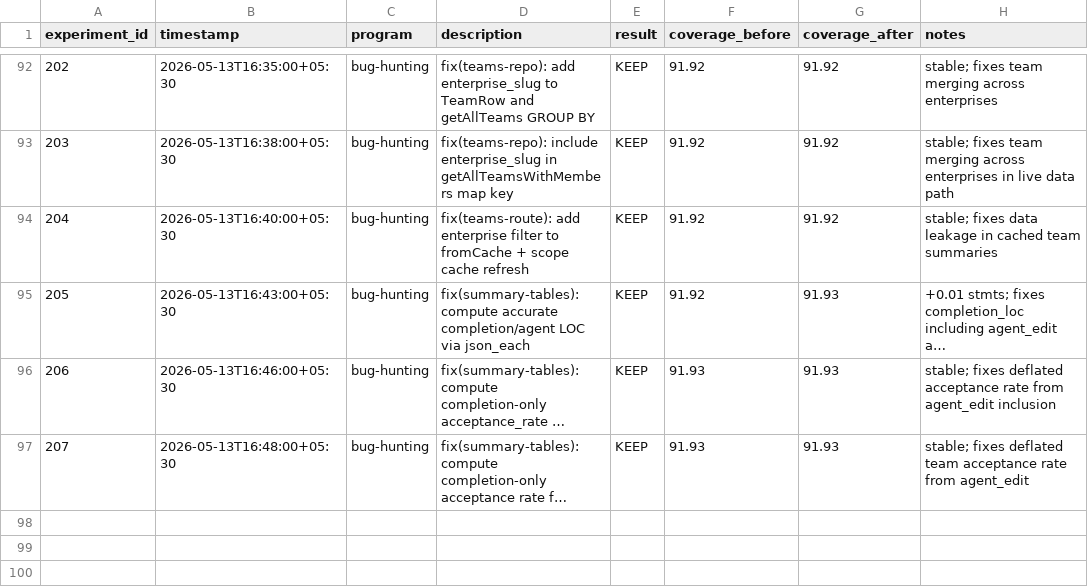
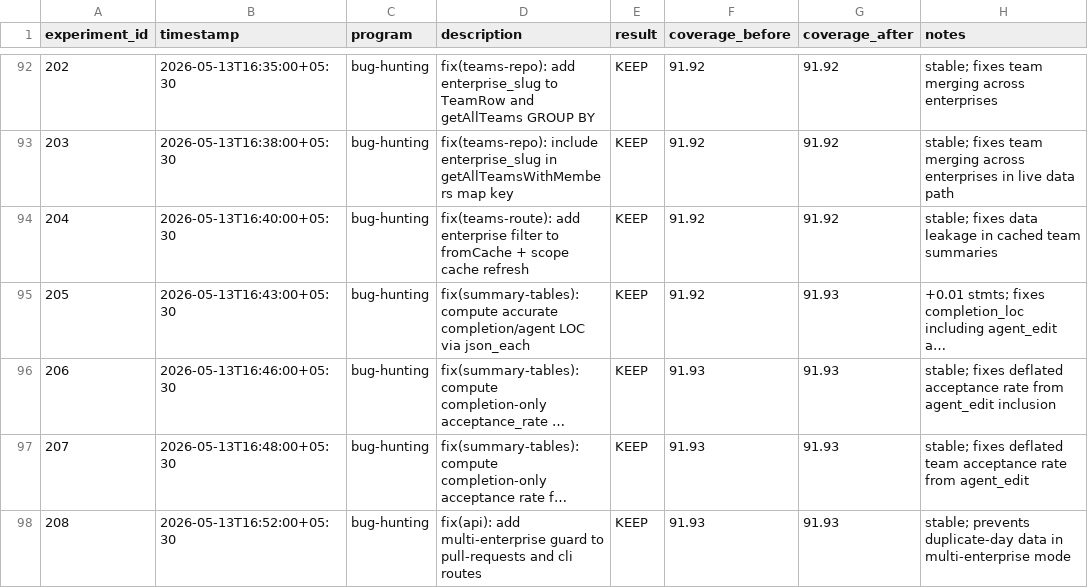
Before and after one commit to sidlabs-platform/ghcp-usage-dashboard, a TSV file: autoresearch/experiments.tsv, drawn as a sheet; only a part is shown, gaps mark what is left out; long unchanged cells end in …; the diff names each change by its address in the sheet, - before the commit and + after, or states it on an @@ line.

```diff
--- a/autoresearch/experiments.tsv
+++ b/autoresearch/experiments.tsv
+row 98: 208 | 2026-05-13T16:52:00+05:30 | bug-hunting | fix(api): add multi-enterprise guard to pull-requests and cli routes | KEEP | 91.93 | 91.93 | stable; prevents duplicate-day data in multi-enterprise mode
```
Also changed, not shown: 1 other file.
